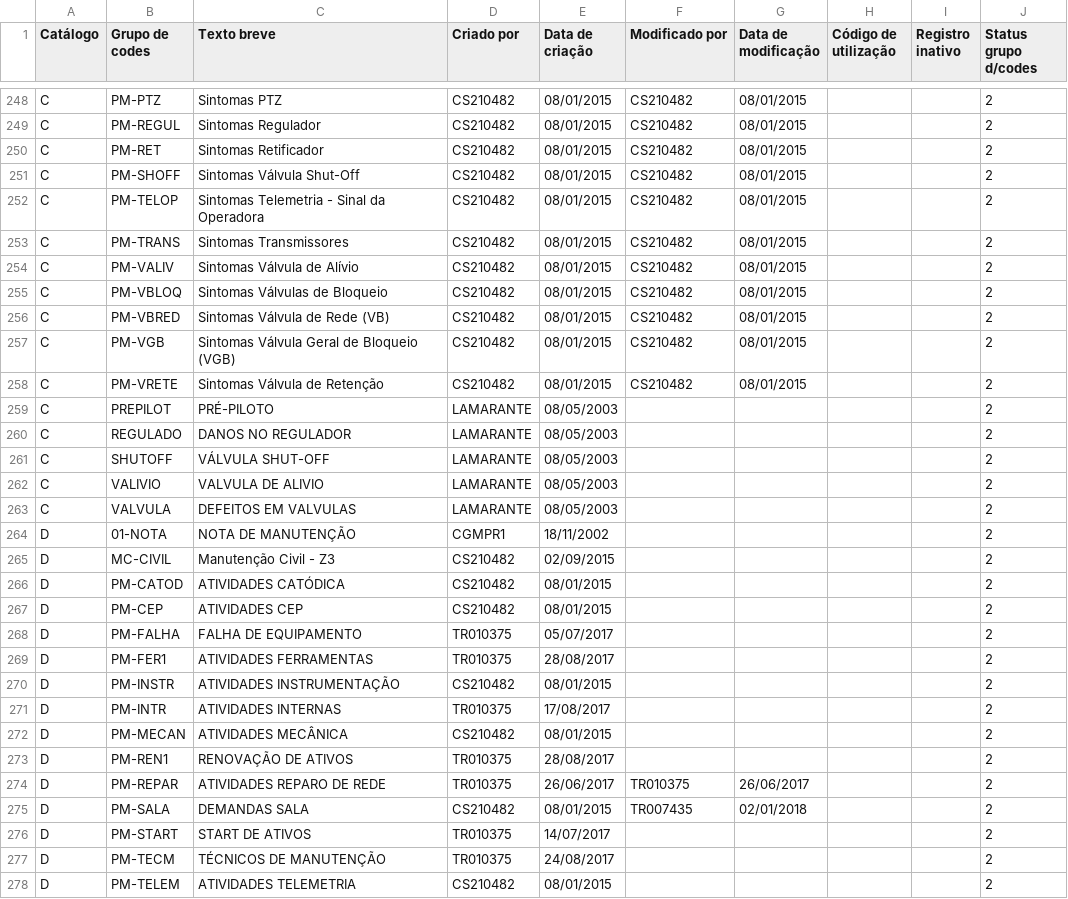
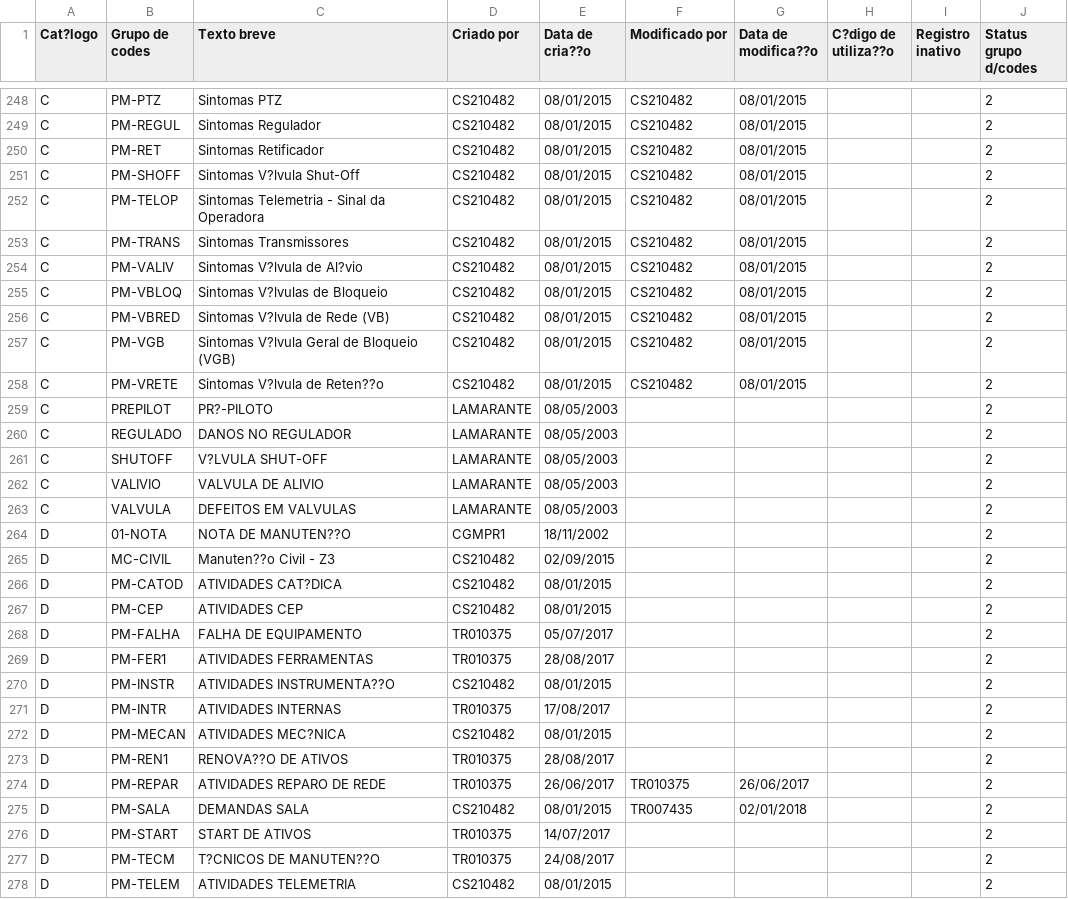
Before and after one commit to InovabaeBR/EamWorkbench, a CSV file: src/main/resources/3-GrupoCode.csv (was src/main/resources/2-GrupoCode.csv), drawn as a sheet; only a part is shown, gaps mark what is left out; the diff covers the shown part only; the diff names each change by its address in the sheet, - before the commit and + after, or states it on an @@ line.

```diff
--- a/src/main/resources/2-GrupoCode.csv
+++ b/src/main/resources/3-GrupoCode.csv
-A1: Catálogo
+A1: Cat?logo
-E1: Data de criação
+E1: Data de cria??o
-G1: Data de modificação
+G1: Data de modifica??o
-H1: Código de utilização
+H1: C?digo de utiliza??o
-C251 (Texto breve): Sintomas Válvula Shut-Off
+C251 (Texto breve): Sintomas V?lvula Shut-Off
-C254 (Texto breve): Sintomas Válvula de Alívio
+C254 (Texto breve): Sintomas V?lvula de Al?vio
-C255 (Texto breve): Sintomas Válvulas de Bloqueio
+C255 (Texto breve): Sintomas V?lvulas de Bloqueio
-C256 (Texto breve): Sintomas Válvula de Rede (VB)
+C256 (Texto breve): Sintomas V?lvula de Rede (VB)
-C257 (Texto breve): Sintomas Válvula Geral de Bloqueio (VGB)
+C257 (Texto breve): Sintomas V?lvula Geral de Bloqueio (VGB)
-C258 (Texto breve): Sintomas Válvula de Retenção
+C258 (Texto breve): Sintomas V?lvula de Reten??o
-C259 (Texto breve): PRÉ-PILOTO
+C259 (Texto breve): PR?-PILOTO
-C261 (Texto breve): VÁLVULA SHUT-OFF
+C261 (Texto breve): V?LVULA SHUT-OFF
-C264 (Texto breve): NOTA DE MANUTENÇÃO
+C264 (Texto breve): NOTA DE MANUTEN??O
-C265 (Texto breve): Manutenção Civil - Z3
+C265 (Texto breve): Manuten??o Civil - Z3
-C266 (Texto breve): ATIVIDADES CATÓDICA
+C266 (Texto breve): ATIVIDADES CAT?DICA
-C270 (Texto breve): ATIVIDADES INSTRUMENTAÇÃO
+C270 (Texto breve): ATIVIDADES INSTRUMENTA??O
-C272 (Texto breve): ATIVIDADES MECÂNICA
+C272 (Texto breve): ATIVIDADES MEC?NICA
-C273 (Texto breve): RENOVAÇÃO DE ATIVOS
+C273 (Texto breve): RENOVA??O DE ATIVOS
-C277 (Texto breve): TÉCNICOS DE MANUTENÇÃO
+C277 (Texto breve): T?CNICOS DE MANUTEN??O
```
Also changed, not shown: 96 edited cells elsewhere in this file, 5 other files.
